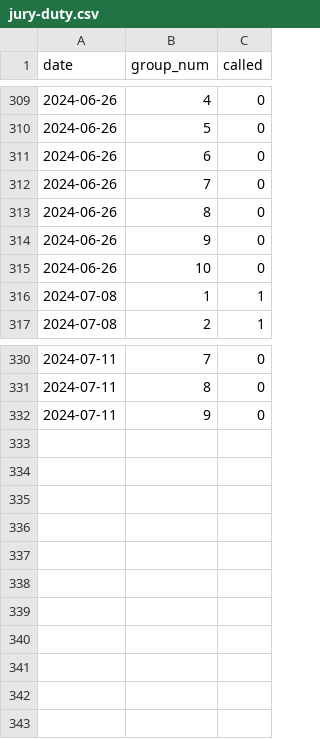
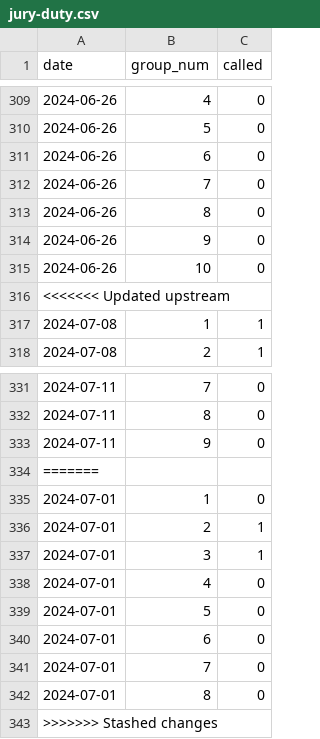
Before and after one commit to bbgatch/bbgatch.github.io, a CSV file: projects/jury-duty/jury-duty.csv, drawn as a sheet; only a part is shown, gaps mark what is left out; the diff names each change by its address in the sheet, - before the commit and + after, or states it on an @@ line.

Commit message:
DuckDB youplot and add jury duty data

```diff
--- a/projects/jury-duty/jury-duty.csv
+++ b/projects/jury-duty/jury-duty.csv
+row 316: <<<<<<< Updated upstream
+row 334: =======
+row 335: 2024-07-01 | 1 | 0
+row 336: 2024-07-01 | 2 | 1
+row 337: 2024-07-01 | 3 | 1
+row 338: 2024-07-01 | 4 | 0
+row 339: 2024-07-01 | 5 | 0
+row 340: 2024-07-01 | 6 | 0
+row 341: 2024-07-01 | 7 | 0
+row 342: 2024-07-01 | 8 | 0
+row 343: >>>>>>> Stashed changes
```
Also changed, not shown: 1 other file.
